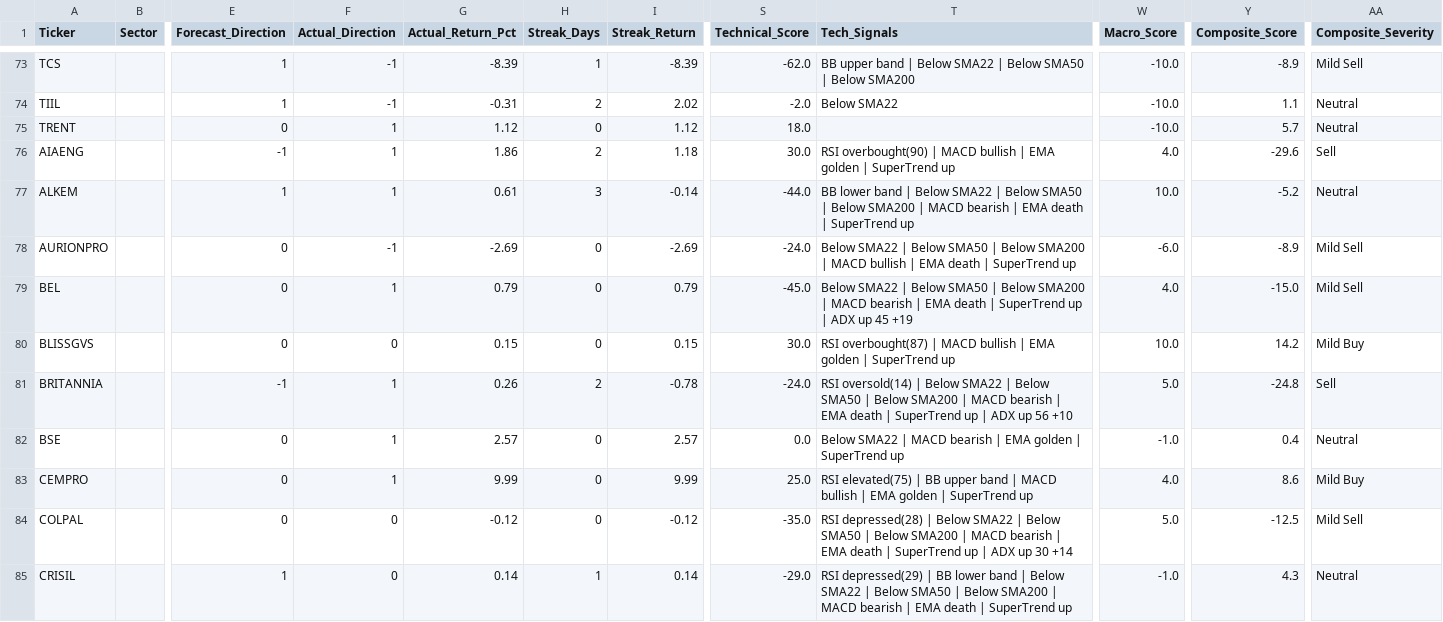
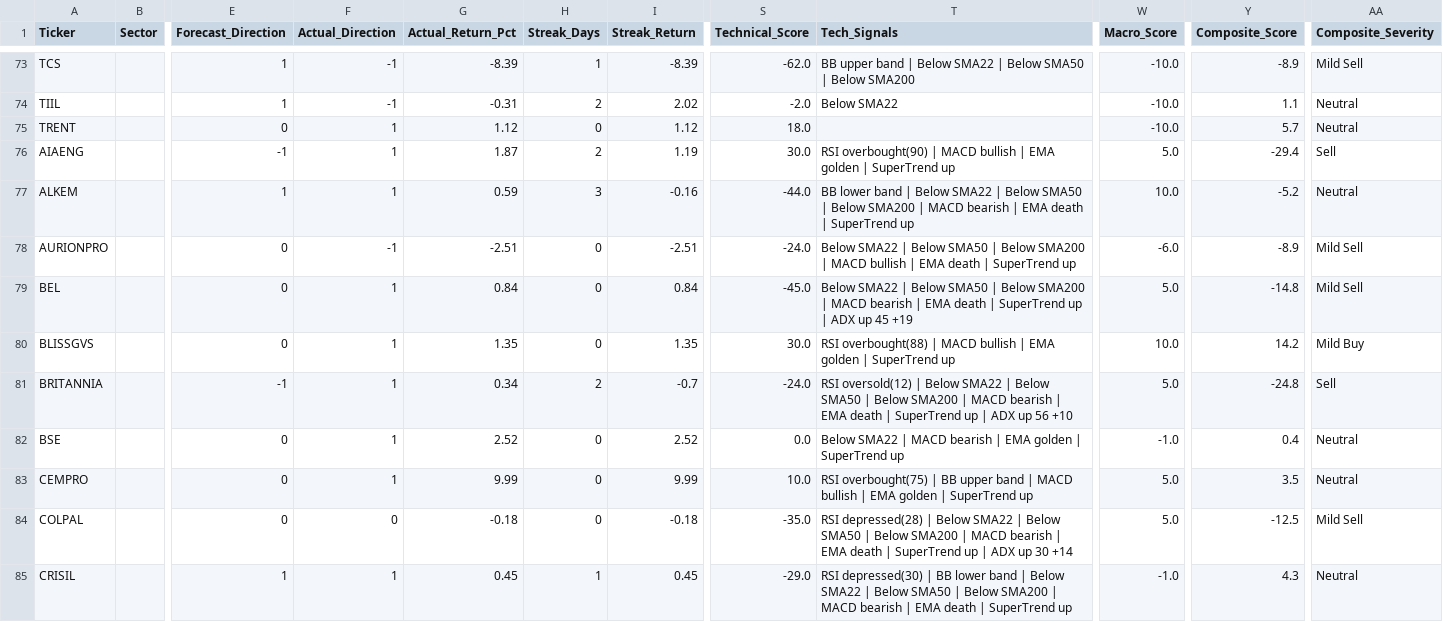
Before and after one commit to rupak-sarkar/xchart-app, a CSV file: history.csv, drawn as a sheet; only a part is shown, gaps mark what is left out; the diff covers the shown part only; the diff names each change by its address in the sheet, - before the commit and + after, or states it on an @@ line.

```diff
--- a/history.csv
+++ b/history.csv
-G76 (Actual_Return_Pct): 1.86
+G76 (Actual_Return_Pct): 1.87
-I76 (Streak_Return): 1.18
+I76 (Streak_Return): 1.19
-W76 (Macro_Score): 4.0
+W76 (Macro_Score): 5.0
-Y76 (Composite_Score): -29.6
+Y76 (Composite_Score): -29.4
-G77 (Actual_Return_Pct): 0.61
+G77 (Actual_Return_Pct): 0.59
-I77 (Streak_Return): -0.14
+I77 (Streak_Return): -0.16
-G78 (Actual_Return_Pct): -2.69
+G78 (Actual_Return_Pct): -2.51
-I78 (Streak_Return): -2.69
+I78 (Streak_Return): -2.51
-G79 (Actual_Return_Pct): 0.79
+G79 (Actual_Return_Pct): 0.84
-I79 (Streak_Return): 0.79
+I79 (Streak_Return): 0.84
-W79 (Macro_Score): 4.0
+W79 (Macro_Score): 5.0
-Y79 (Composite_Score): -15.0
+Y79 (Composite_Score): -14.8
-F80 (Actual_Direction): 0
+F80 (Actual_Direction): 1
-G80 (Actual_Return_Pct): 0.15
+G80 (Actual_Return_Pct): 1.35
-I80 (Streak_Return): 0.15
+I80 (Streak_Return): 1.35
-T80 (Tech_Signals): RSI overbought(87) | MACD…
+T80 (Tech_Signals): RSI overbought(88) | MACD…
-G81 (Actual_Return_Pct): 0.26
+G81 (Actual_Return_Pct): 0.34
-I81 (Streak_Return): -0.78
+I81 (Streak_Return): -0.7
-T81 (Tech_Signals): RSI oversold(14) | Below…
+T81 (Tech_Signals): RSI oversold(12) | Below…
-G82 (Actual_Return_Pct): 2.57
+G82 (Actual_Return_Pct): 2.52
-I82 (Streak_Return): 2.57
+I82 (Streak_Return): 2.52
-S83 (Technical_Score): 25.0
+S83 (Technical_Score): 10.0
-T83 (Tech_Signals): RSI elevated(75) | BB…
+T83 (Tech_Signals): RSI overbought(75) | BB…
-W83 (Macro_Score): 4.0
+W83 (Macro_Score): 5.0
-Y83 (Composite_Score): 8.6
+Y83 (Composite_Score): 3.5
-AA83 (Composite_Severity): Mild Buy
+AA83 (Composite_Severity): Neutral
-G84 (Actual_Return_Pct): -0.12
+G84 (Actual_Return_Pct): -0.18
-I84 (Streak_Return): -0.12
+I84 (Streak_Return): -0.18
-F85 (Actual_Direction): 0
+F85 (Actual_Direction): 1
-G85 (Actual_Return_Pct): 0.14
+G85 (Actual_Return_Pct): 0.45
-I85 (Streak_Return): 0.14
+I85 (Streak_Return): 0.45
-T85 (Tech_Signals): RSI depressed(29) | BB…
+T85 (Tech_Signals): RSI depressed(30) | BB…
```
Also changed, not shown: 1 added row, 1 removed row and 85 edited cells elsewhere in this file, data.csv, 1 other file.
